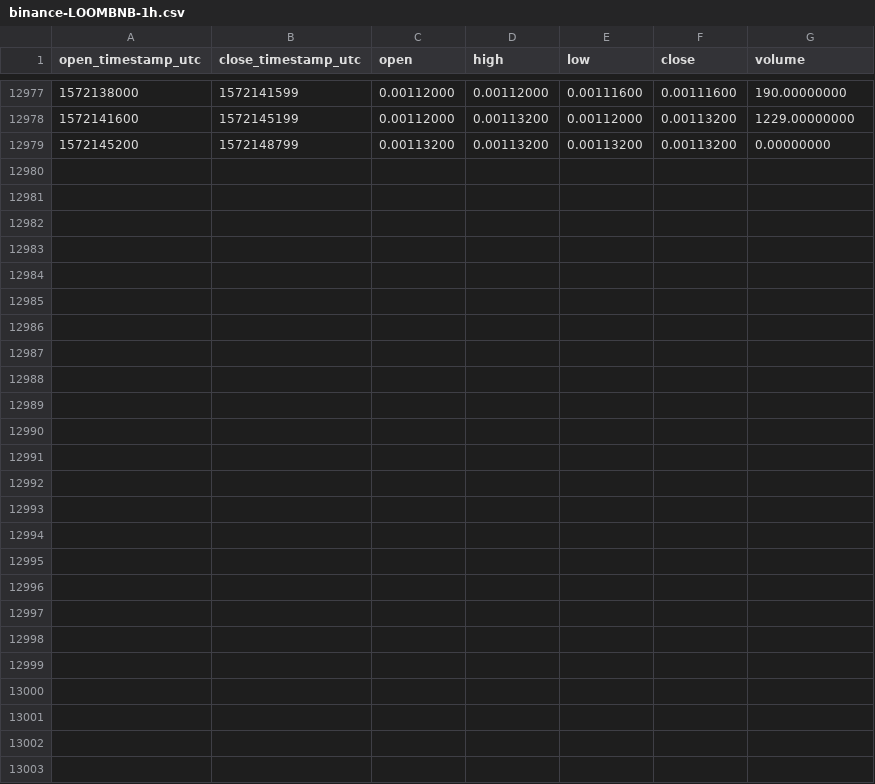
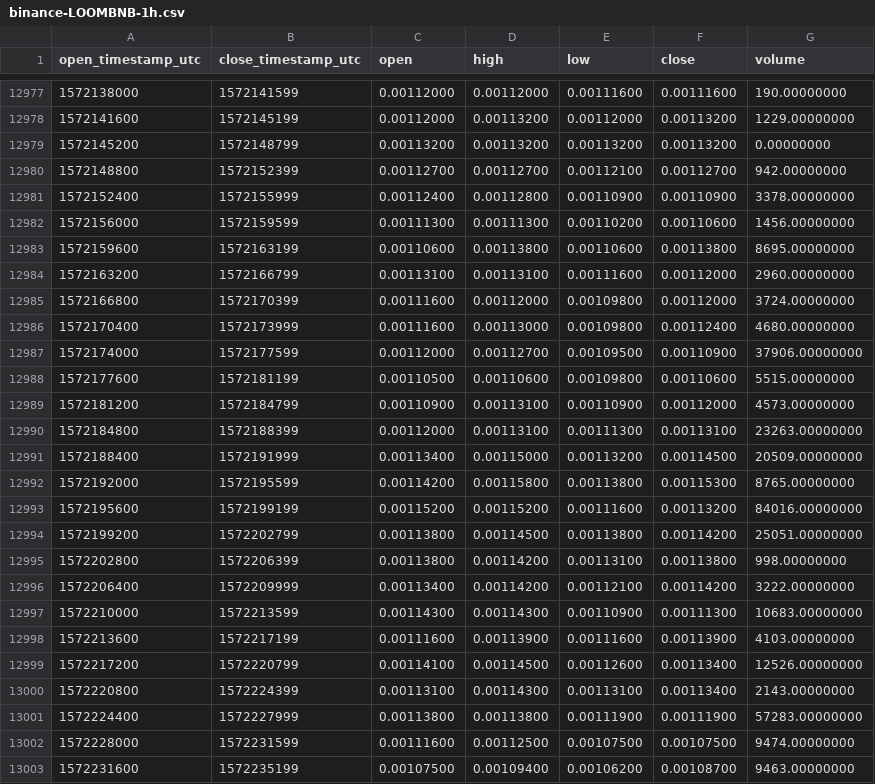
Before and after one commit to cryptobigbro/binance-LOOMBNB, a CSV file: binance-LOOMBNB-1h.csv, drawn as a sheet; only a part is shown, gaps mark what is left out; the diff names each change by its address in the sheet, - before the commit and + after, or states it on an @@ line.

Commit message:
Update OHLCV data.

```diff
--- a/binance-LOOMBNB-1h.csv
+++ b/binance-LOOMBNB-1h.csv
+row 12980: 1572148800 | 1572152399 | 0.00112700 | 0.00112700 | 0.00112100 | 0.00112700 | 942.00000000
+row 12981: 1572152400 | 1572155999 | 0.00112400 | 0.00112800 | 0.00110900 | 0.00110900 | 3378.00000000
+row 12982: 1572156000 | 1572159599 | 0.00111300 | 0.00111300 | 0.00110200 | 0.00110600 | 1456.00000000
+row 12983: 1572159600 | 1572163199 | 0.00110600 | 0.00113800 | 0.00110600 | 0.00113800 | 8695.00000000
+row 12984: 1572163200 | 1572166799 | 0.00113100 | 0.00113100 | 0.00111600 | 0.00112000 | 2960.00000000
+row 12985: 1572166800 | 1572170399 | 0.00111600 | 0.00112000 | 0.00109800 | 0.00112000 | 3724.00000000
+row 12986: 1572170400 | 1572173999 | 0.00111600 | 0.00113000 | 0.00109800 | 0.00112400 | 4680.00000000
+row 12987: 1572174000 | 1572177599 | 0.00112000 | 0.00112700 | 0.00109500 | 0.00110900 | 37906.00000000
+row 12988: 1572177600 | 1572181199 | 0.00110500 | 0.00110600 | 0.00109800 | 0.00110600 | 5515.00000000
+row 12989: 1572181200 | 1572184799 | 0.00110900 | 0.00113100 | 0.00110900 | 0.00112000 | 4573.00000000
+row 12990: 1572184800 | 1572188399 | 0.00112000 | 0.00113100 | 0.00111300 | 0.00113100 | 23263.00000000
+row 12991: 1572188400 | 1572191999 | 0.00113400 | 0.00115000 | 0.00113200 | 0.00114500 | 20509.00000000
+row 12992: 1572192000 | 1572195599 | 0.00114200 | 0.00115800 | 0.00113800 | 0.00115300 | 8765.00000000
+row 12993: 1572195600 | 1572199199 | 0.00115200 | 0.00115200 | 0.00111600 | 0.00113200 | 84016.00000000
+row 12994: 1572199200 | 1572202799 | 0.00113800 | 0.00114500 | 0.00113800 | 0.00114200 | 25051.00000000
+row 12995: 1572202800 | 1572206399 | 0.00113800 | 0.00114200 | 0.00113100 | 0.00113800 | 998.00000000
+row 12996: 1572206400 | 1572209999 | 0.00113400 | 0.00114200 | 0.00112100 | 0.00114200 | 3222.00000000
+row 12997: 1572210000 | 1572213599 | 0.00114300 | 0.00114300 | 0.00110900 | 0.00111300 | 10683.00000000
+row 12998: 1572213600 | 1572217199 | 0.00111600 | 0.00113900 | 0.00111600 | 0.00113900 | 4103.00000000
+row 12999: 1572217200 | 1572220799 | 0.00114100 | 0.00114500 | 0.00112600 | 0.00113400 | 12526.00000000
+row 13000: 1572220800 | 1572224399 | 0.00113100 | 0.00114300 | 0.00113100 | 0.00113400 | 2143.00000000
+row 13001: 1572224400 | 1572227999 | 0.00113800 | 0.00113800 | 0.00111900 | 0.00111900 | 57283.00000000
+row 13002: 1572228000 | 1572231599 | 0.00111600 | 0.00112500 | 0.00107500 | 0.00107500 | 9474.00000000
+row 13003: 1572231600 | 1572235199 | 0.00107500 | 0.00109400 | 0.00106200 | 0.00108700 | 9463.00000000
```
Also changed, not shown: binance-LOOMBNB-1d.csv.
